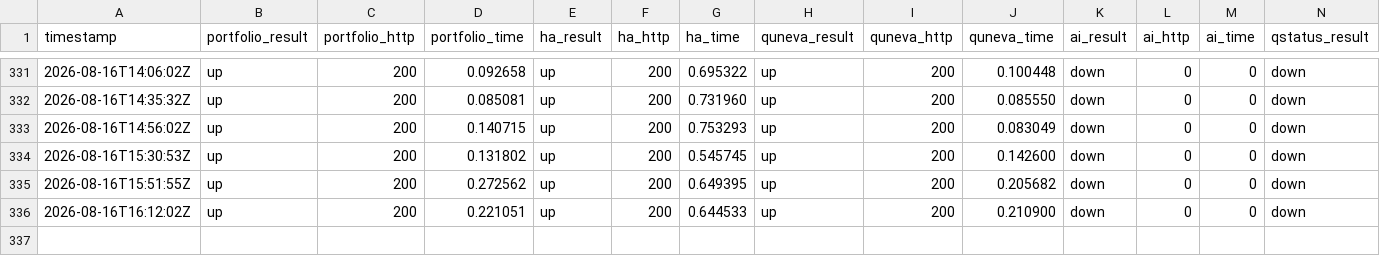
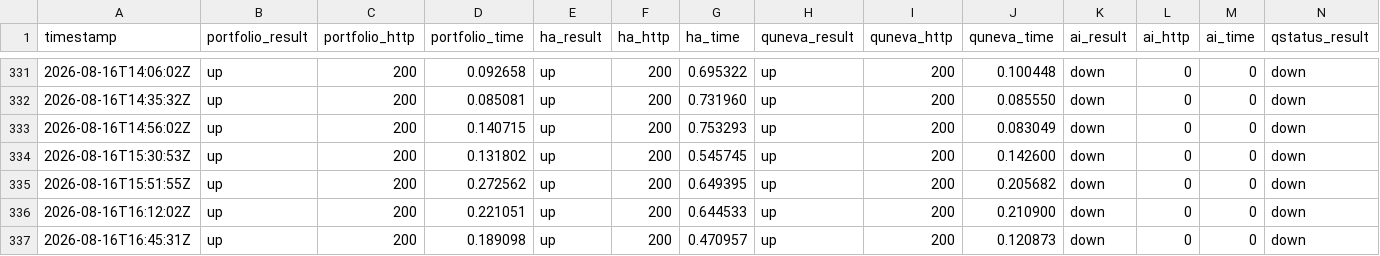
Before and after one commit to Abdelrahman-Ezzat-G/Portfolio-Status, a CSV file: data/history-archive-2026-08.csv, drawn as a sheet; only a part is shown, gaps mark what is left out; rows hold the shown columns only; the diff names each change by its address in the sheet, - before the commit and + after, or states it on an @@ line.

```diff
--- a/data/history-archive-2026-08.csv
+++ b/data/history-archive-2026-08.csv
+row 337: 2026-08-16T16:45:31Z | up | 200 | 0.189098 | up | 200 | 0.470957 | up | 200 | 0.120873 | down | 0 | 0 | down
```
Also changed, not shown: data/history.csv, 1 other file.
